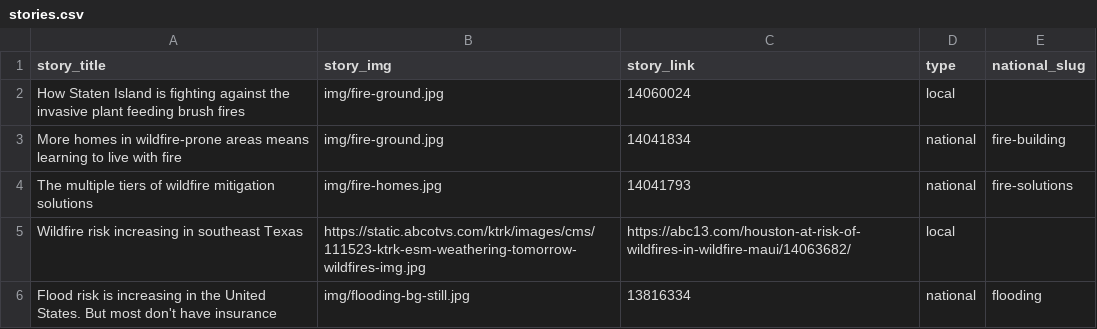
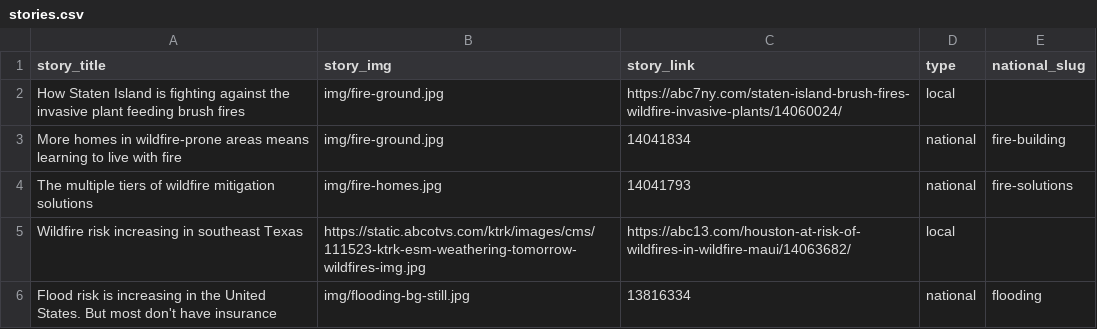
Before and after one commit to abcotvdata/climate-stories, a CSV file: stories.csv, drawn as a sheet; only a part is shown.

Commit message:
Update stories.csv

```diff
--- a/stories.csv
+++ b/stories.csv
@@ -1,3 +1,3 @@
 story_title,story_img,story_link,type,national_slug
-How Staten Island is fighting against the invasive plant feeding brush fires,img/fire-ground.jpg,14060024,local
+How Staten Island is fighting against the invasive plant feeding brush fires,img/fire-ground.jpg,https://abc7ny.com/staten-island-brush-fires-wildfire-invasive-plants/14060024/,local
 More homes in wildfire-prone areas means learning to live with fire,img/fire-ground.jpg,14041834,national,fire-building
```
